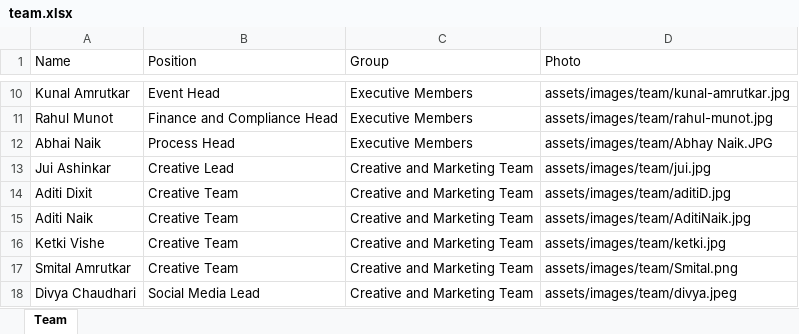
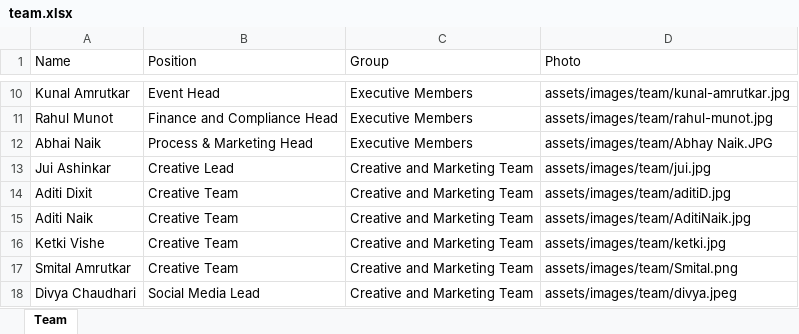
Before and after one commit to sankalpmarathimandal-debug/SankalpMarathiMandalWebsite, an Excel workbook: data/team.xlsx, sheet Team, drawn as a sheet; only a part is shown, gaps mark what is left out; values as stored, in another font and other column widths than the file's, no borders; the diff names each change by its address in the sheet, - before the commit and + after, or states it on an @@ line.

Commit message:
Admin: edit data/team.xlsx via table editor

```diff
--- a/data/team.xlsx (sheet Team)
+++ b/data/team.xlsx (sheet Team)
-B12 (Position): Process Head
+B12 (Position): Process & Marketing Head
```
